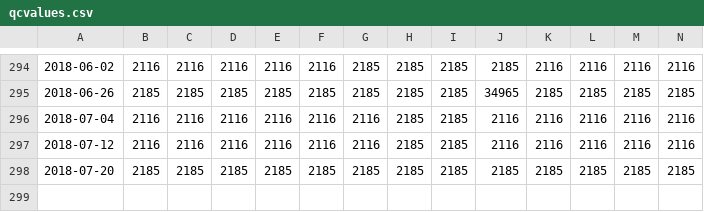
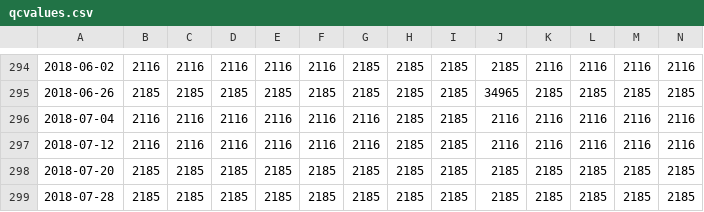
Before and after one commit to ornldaac/webinar-modis-viirs-august2018, a CSV file: data/qcvalues.csv, drawn as a sheet; only a part is shown, gaps mark what is left out; rows hold the shown columns only; the diff names each change by its address in the sheet, - before the commit and + after, or states it on an @@ line.

```diff
--- a/data/qcvalues.csv
+++ b/data/qcvalues.csv
+row 299: 2018-07-28 | 2185 | 2185 | 2185 | 2185 | 2185 | 2185 | 2185 | 2185 | 2185 | 2185 | 2185 | 2185 | 2185
```
Also changed, not shown: data/prodvalues.csv, 4 other files.
